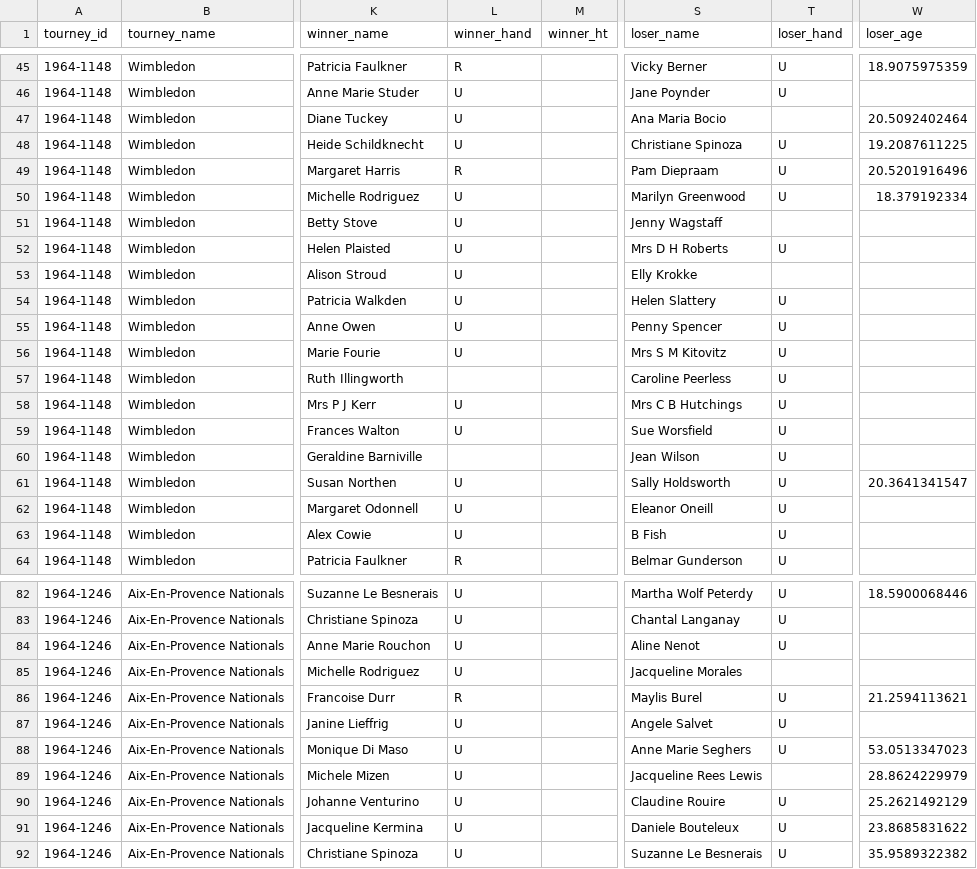
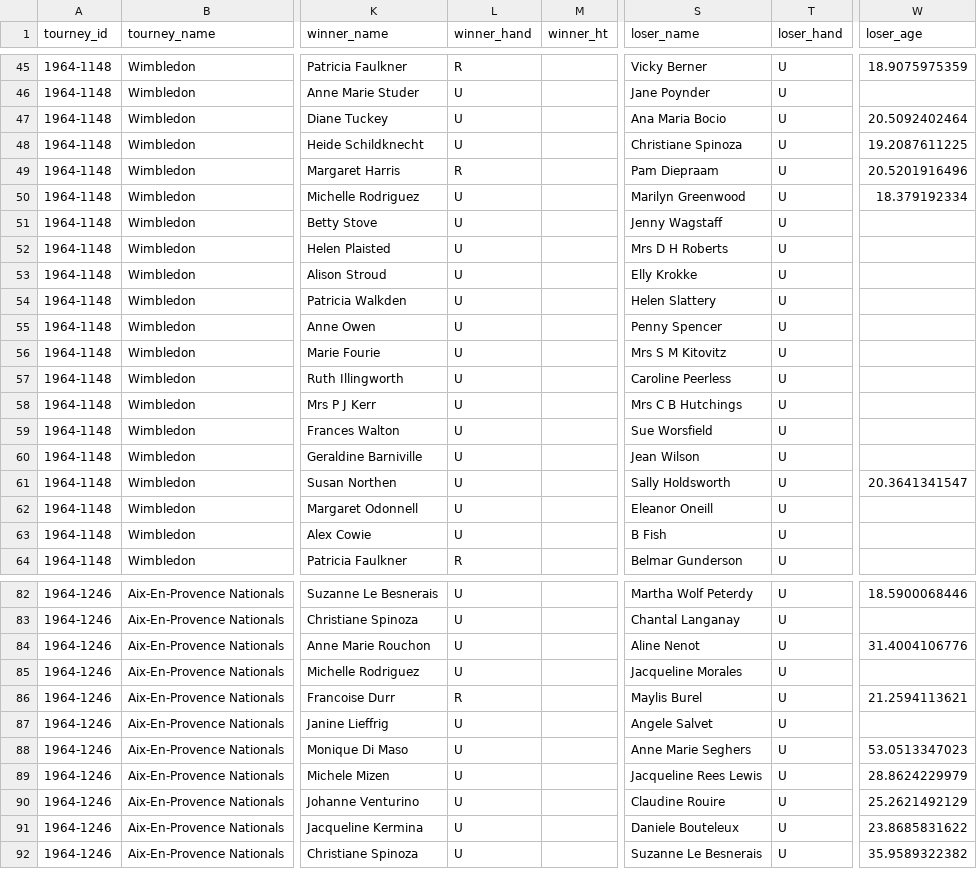
Before and after one commit to JeffSackmann/tennis_wta, a CSV file: wta_matches_qual_itf_1964.csv, drawn as a sheet; only a part is shown, gaps mark what is left out; the diff covers the shown part only; the diff names each change by its address in the sheet, - before the commit and + after, or states it on an @@ line.

```diff
--- a/wta_matches_qual_itf_1964.csv
+++ b/wta_matches_qual_itf_1964.csv
-T47 (loser_hand): (empty)
+T47 (loser_hand): U
-T51 (loser_hand): (empty)
+T51 (loser_hand): U
-T53 (loser_hand): (empty)
+T53 (loser_hand): U
-L57 (winner_hand): (empty)
+L57 (winner_hand): U
-L60 (winner_hand): (empty)
+L60 (winner_hand): U
-W84 (loser_age): (empty)
+W84 (loser_age): 31.4004106776
-T85 (loser_hand): (empty)
+T85 (loser_hand): U
-T89 (loser_hand): (empty)
+T89 (loser_hand): U
```
Also changed, not shown: 12 edited cells elsewhere in this file, wta_matches_1964.csv, wta_matches_1972.csv, 1 other file.
